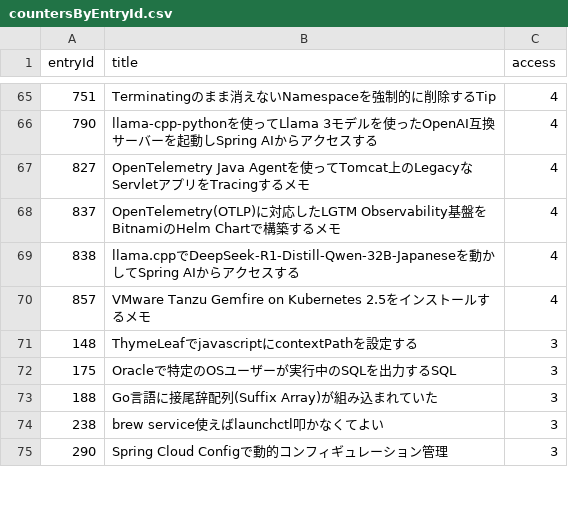
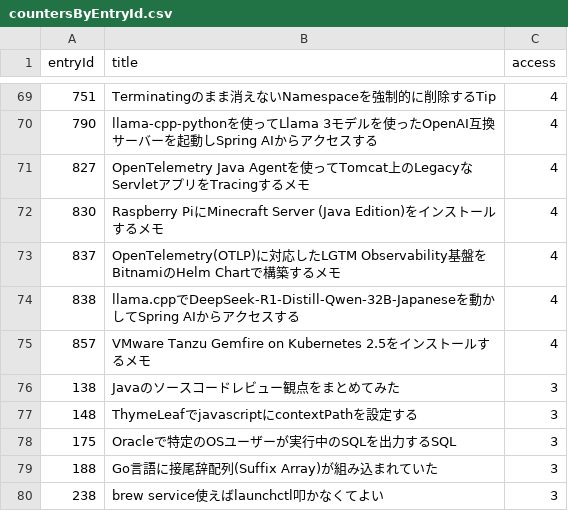
Before and after one commit to categolj/access-report, a CSV file: 2025-09-08_2025-09-14/countersByEntryId.csv, drawn as a sheet; only a part is shown, gaps mark what is left out; the shorter side is filled out with more unchanged rows; the diff covers the shown part only.

```diff
--- a/2025-09-08_2025-09-14/countersByEntryId.csv
+++ b/2025-09-08_2025-09-14/countersByEntryId.csv
@@ -67,2 +71,3 @@ entryId,title,access
 827,OpenTelemetry Java Agentを使ってTomcat上のLegacyなServletアプリをTracingするメモ,4
+830,Raspberry PiにMinecraft Server (Java Edition)をインストールするメモ,4
 837,OpenTelemetry(OTLP)に対応したLGTM Observability基盤をBitnamiのHelm Chartで構築するメモ,4
@@ -70,2 +75,3 @@ entryId,title,access
 857,VMware Tanzu Gemfire on Kubernetes 2.5をインストールするメモ,4
+138,Javaのソースコードレビュー観点をまとめてみた,3
 148,ThymeLeafでjavascriptにcontextPathを設定する,3
```
Also changed, not shown: 25 added rows, 23 removed rows and 8 edited cells elsewhere in this file.
